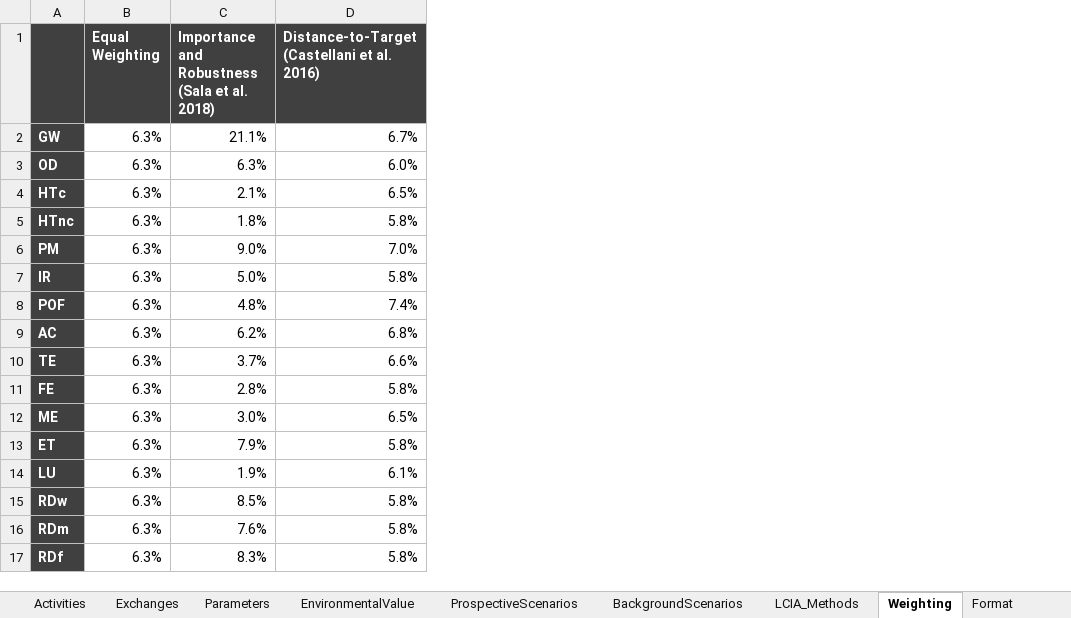
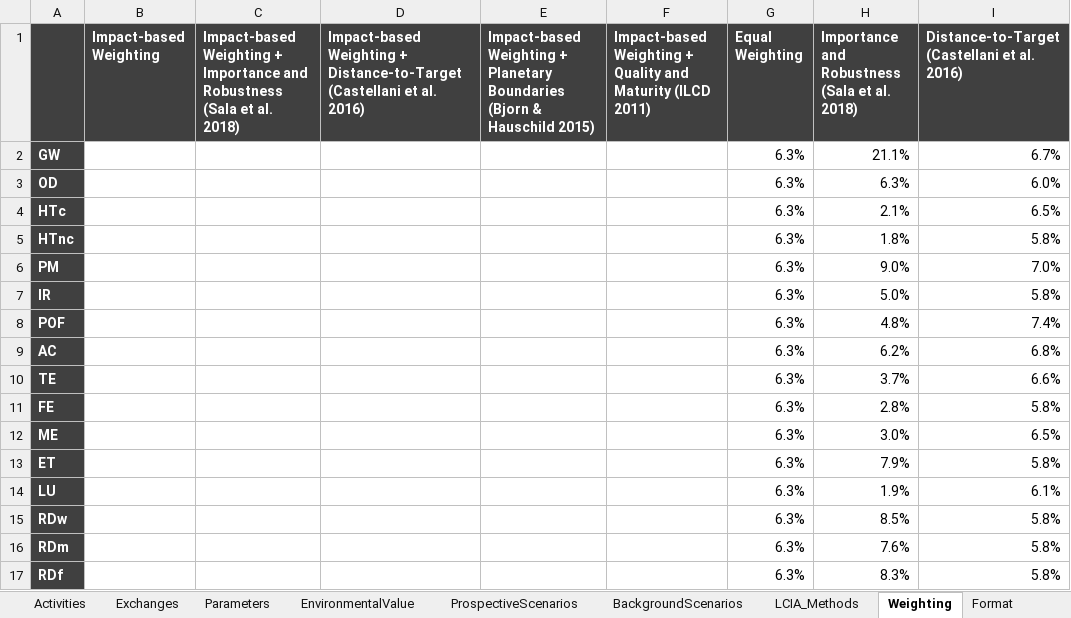
Before and after one commit to SarahSchmidt94/MoEWe, an Excel workbook: CaseStudy1_PlasticPackagingWaste/EWU_Dashboard_InputTemplate_PlasticPackagingWaste.xlsx, sheet Weighting, drawn as a sheet; only a part is shown; values as stored, in another font and other column widths than the file's, no borders; the diff names each change by its address in the sheet, - before the commit and + after, or states it on an @@ line.

```diff
--- a/CaseStudy1_PlasticPackagingWaste/EWU_Dashboard_InputTemplate_PlasticPackagingWaste.xlsx (sheet Weighting)
+++ b/CaseStudy1_PlasticPackagingWaste/EWU_Dashboard_InputTemplate_PlasticPackagingWaste.xlsx (sheet Weighting)
+column B (Impact-based Weighting), empty
+column C, row 1: Impact-based Weighting + Importance and Robustness (Sala et al. 2018)
+column D, row 1: Impact-based Weighting + Distance-to-Target (Castellani et al. 2016)
+column E, row 1: Impact-based Weighting + Planetary Boundaries (Bjorn & Hauschild 2015)
+column F, row 1: Impact-based Weighting + Quality and Maturity (ILCD 2011)
```
Also changed, not shown: CaseStudy2_Biowaste/EWU_Dashboard_InputTemplate_Biowaste.xlsx, CaseStudy3_RoadDebris/EWU_Dashboard_InputTemplate_RoadDebris.xlsx, 4 other files.
